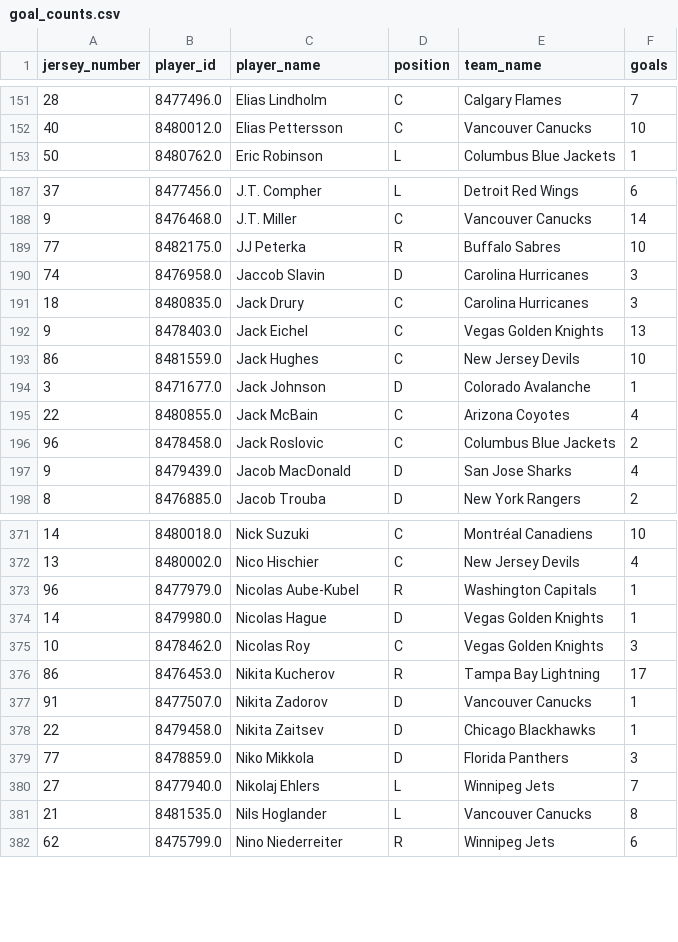
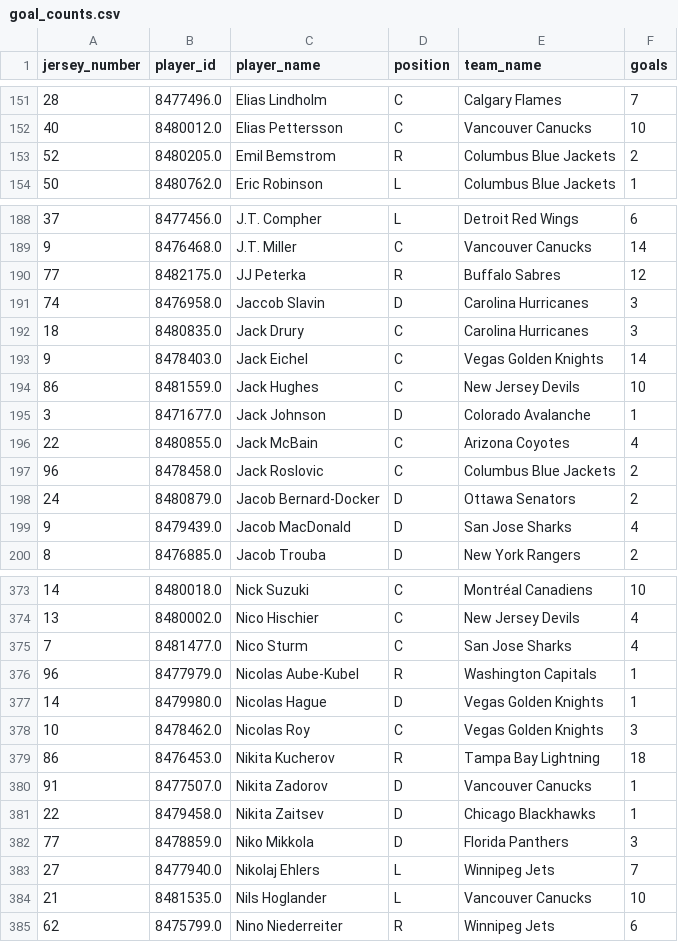
Before and after one commit to kjchrz03/hockey-streamlit, a CSV file: data/goal_counts.csv, drawn as a sheet; only a part is shown, gaps mark what is left out; the diff covers the shown part only.

```diff
--- a/data/goal_counts.csv
+++ b/data/goal_counts.csv
@@ -152,2 +152,3 @@ jersey_number,player_id,player_name,position,team_name,goals
 40,8480012.0,Elias Pettersson,C,Vancouver Canucks,10
+52,8480205.0,Emil Bemstrom,R,Columbus Blue Jackets,2
 50,8480762.0,Eric Robinson,L,Columbus Blue Jackets,1
@@ -188,6 +189,6 @@ jersey_number,player_id,player_name,position,team_name,goals
 9,8476468.0,J.T. Miller,C,Vancouver Canucks,14
-77,8482175.0,JJ Peterka,R,Buffalo Sabres,10
+77,8482175.0,JJ Peterka,R,Buffalo Sabres,12
 74,8476958.0,Jaccob Slavin,D,Carolina Hurricanes,3
 18,8480835.0,Jack Drury,C,Carolina Hurricanes,3
-9,8478403.0,Jack Eichel,C,Vegas Golden Knights,13
+9,8478403.0,Jack Eichel,C,Vegas Golden Knights,14
 86,8481559.0,Jack Hughes,C,New Jersey Devils,10
@@ -196,2 +197,3 @@ jersey_number,player_id,player_name,position,team_name,goals
 96,8478458.0,Jack Roslovic,C,Columbus Blue Jackets,2
+24,8480879.0,Jacob Bernard-Docker,D,Ottawa Senators,2
 9,8479439.0,Jacob MacDonald,D,San Jose Sharks,4
@@ -372,2 +374,3 @@ jersey_number,player_id,player_name,position,team_name,goals
 13,8480002.0,Nico Hischier,C,New Jersey Devils,4
+7,8481477.0,Nico Sturm,C,San Jose Sharks,4
 96,8477979.0,Nicolas Aube-Kubel,R,Washington Capitals,1
@@ -375,3 +378,3 @@ jersey_number,player_id,player_name,position,team_name,goals
 10,8478462.0,Nicolas Roy,C,Vegas Golden Knights,3
-86,8476453.0,Nikita Kucherov,R,Tampa Bay Lightning,17
+86,8476453.0,Nikita Kucherov,R,Tampa Bay Lightning,18
 91,8477507.0,Nikita Zadorov,D,Vancouver Canucks,1
@@ -380,3 +383,3 @@ jersey_number,player_id,player_name,position,team_name,goals
 27,8477940.0,Nikolaj Ehlers,L,Winnipeg Jets,7
-21,8481535.0,Nils Hoglander,L,Vancouver Canucks,8
+21,8481535.0,Nils Hoglander,L,Vancouver Canucks,10
 62,8475799.0,Nino Niederreiter,R,Winnipeg Jets,6
```
Also changed, not shown: 2 added rows and 75 edited cells elsewhere in this file, 2 other files.
